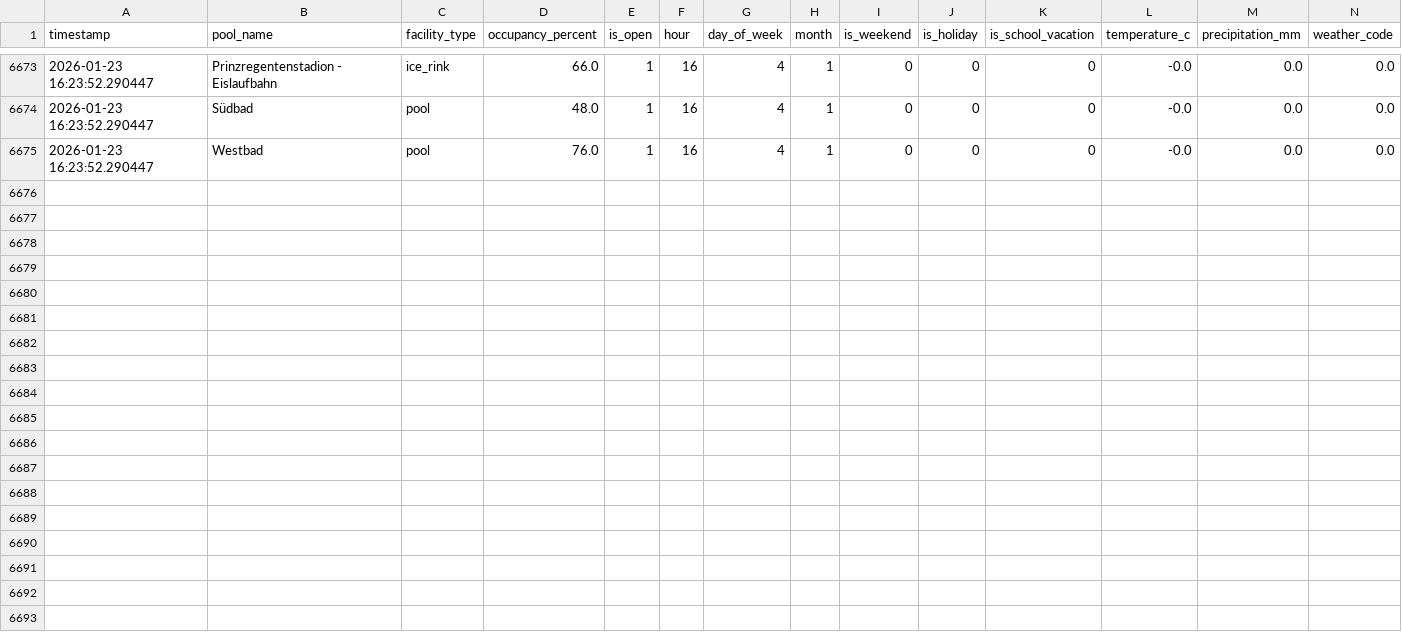
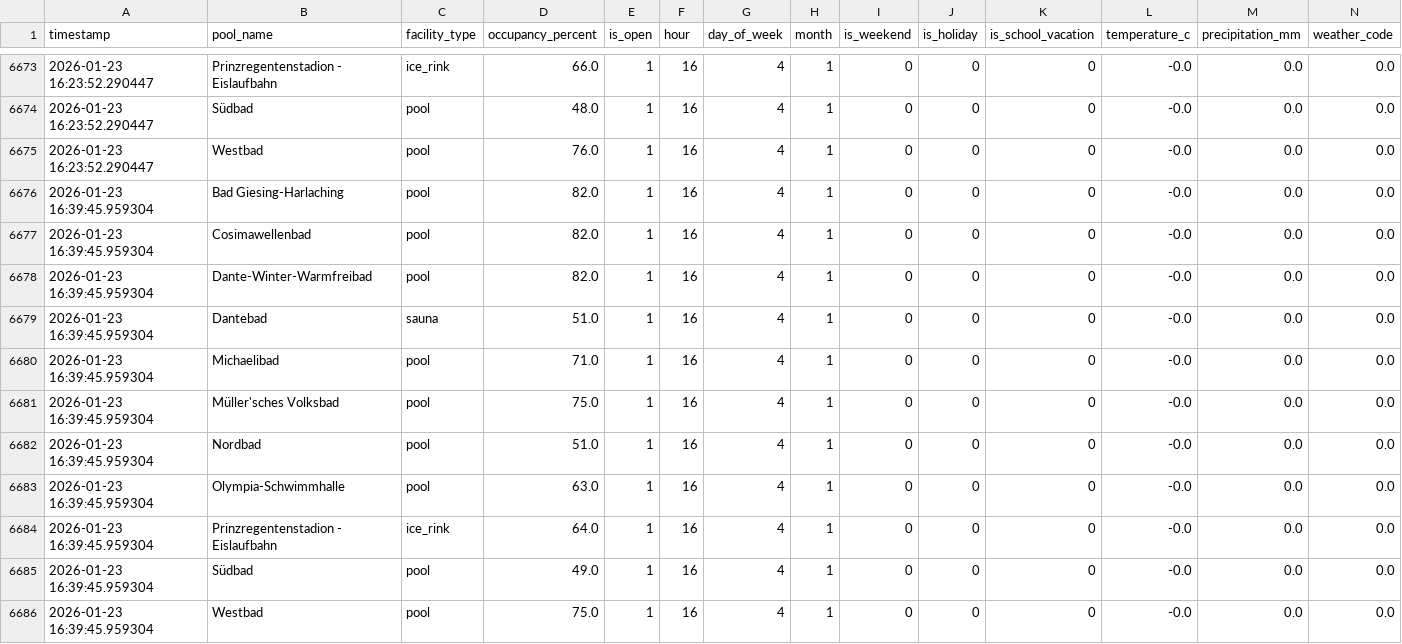
Before and after one commit to tillg/swm_pool_data, a CSV file: datasets/occupancy_features.csv, drawn as a sheet; only a part is shown, gaps mark what is left out; rows hold the shown columns only; the diff names each change by its address in the sheet, - before the commit and + after, or states it on an @@ line.

```diff
--- a/datasets/occupancy_features.csv
+++ b/datasets/occupancy_features.csv
+row 6676: 2026-01-23 16:39:45.959304 | Bad Giesing-Harlaching | pool | 82.0 | 1 | 16 | 4 | 1 | 0 | 0 | 0 | -0.0 | 0.0 | 0.0
+row 6677: 2026-01-23 16:39:45.959304 | Cosimawellenbad | pool | 82.0 | 1 | 16 | 4 | 1 | 0 | 0 | 0 | -0.0 | 0.0 | 0.0
+row 6678: 2026-01-23 16:39:45.959304 | Dante-Winter-Warmfreibad | pool | 82.0 | 1 | 16 | 4 | 1 | 0 | 0 | 0 | -0.0 | 0.0 | 0.0
+row 6679: 2026-01-23 16:39:45.959304 | Dantebad | sauna | 51.0 | 1 | 16 | 4 | 1 | 0 | 0 | 0 | -0.0 | 0.0 | 0.0
+row 6680: 2026-01-23 16:39:45.959304 | Michaelibad | pool | 71.0 | 1 | 16 | 4 | 1 | 0 | 0 | 0 | -0.0 | 0.0 | 0.0
+row 6681: 2026-01-23 16:39:45.959304 | Müller'sches Volksbad | pool | 75.0 | 1 | 16 | 4 | 1 | 0 | 0 | 0 | -0.0 | 0.0 | 0.0
+row 6682: 2026-01-23 16:39:45.959304 | Nordbad | pool | 51.0 | 1 | 16 | 4 | 1 | 0 | 0 | 0 | -0.0 | 0.0 | 0.0
+row 6683: 2026-01-23 16:39:45.959304 | Olympia-Schwimmhalle | pool | 63.0 | 1 | 16 | 4 | 1 | 0 | 0 | 0 | -0.0 | 0.0 | 0.0
+row 6684: 2026-01-23 16:39:45.959304 | Prinzregentenstadion - Eislaufbahn | ice_rink | 64.0 | 1 | 16 | 4 | 1 | 0 | 0 | 0 | -0.0 | 0.0 | 0.0
+row 6685: 2026-01-23 16:39:45.959304 | Südbad | pool | 49.0 | 1 | 16 | 4 | 1 | 0 | 0 | 0 | -0.0 | 0.0 | 0.0
+row 6686: 2026-01-23 16:39:45.959304 | Westbad | pool | 75.0 | 1 | 16 | 4 | 1 | 0 | 0 | 0 | -0.0 | 0.0 | 0.0
```
